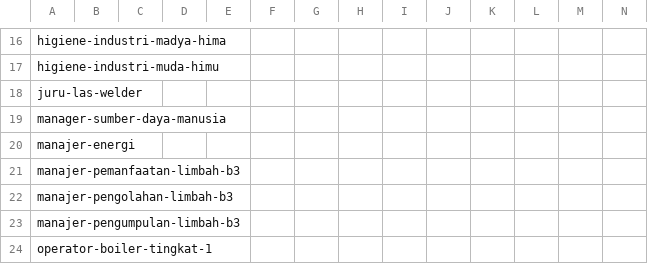
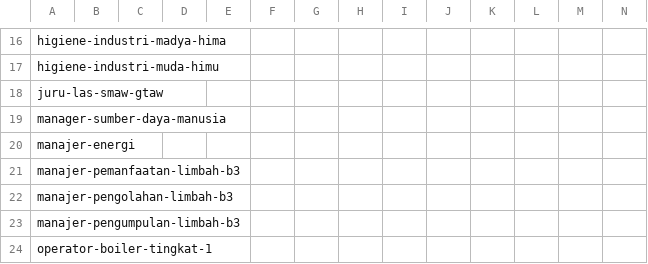
Before and after one commit to arisciwek/pusattraining, a CSV file: docs/data/jadwal-pelatihan-2027.csv, drawn as a sheet; only a part is shown, gaps mark what is left out.

Commit message:
data: use current training slug in 2027 schedule template
juru-las-welder was renamed to juru-las-smaw-gtaw for the training record;
the old slug now belongs to the category page. Use the current TrainingSlug
so the 2027 template rows resolve to real trainings.

```diff
--- a/docs/data/jadwal-pelatihan-2027.csv
+++ b/docs/data/jadwal-pelatihan-2027.csv
@@ -17,3 +17,3 @@ higiene-industri-madya-hima,,,,,,,,,,,,,
 higiene-industri-muda-himu,,,,,,,,,,,,,
-juru-las-welder,,,,,,,,,,,,,
+juru-las-smaw-gtaw,,,,,,,,,,,,,
 manager-sumber-daya-manusia,,,,,,,,,,,,,
```
